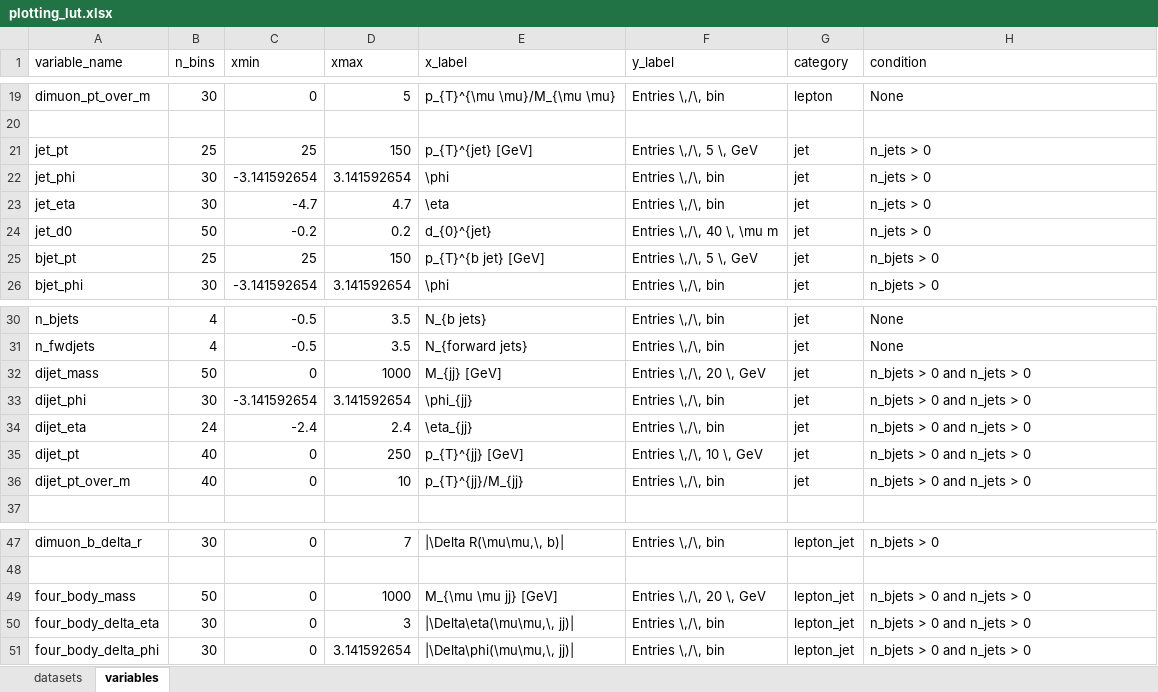
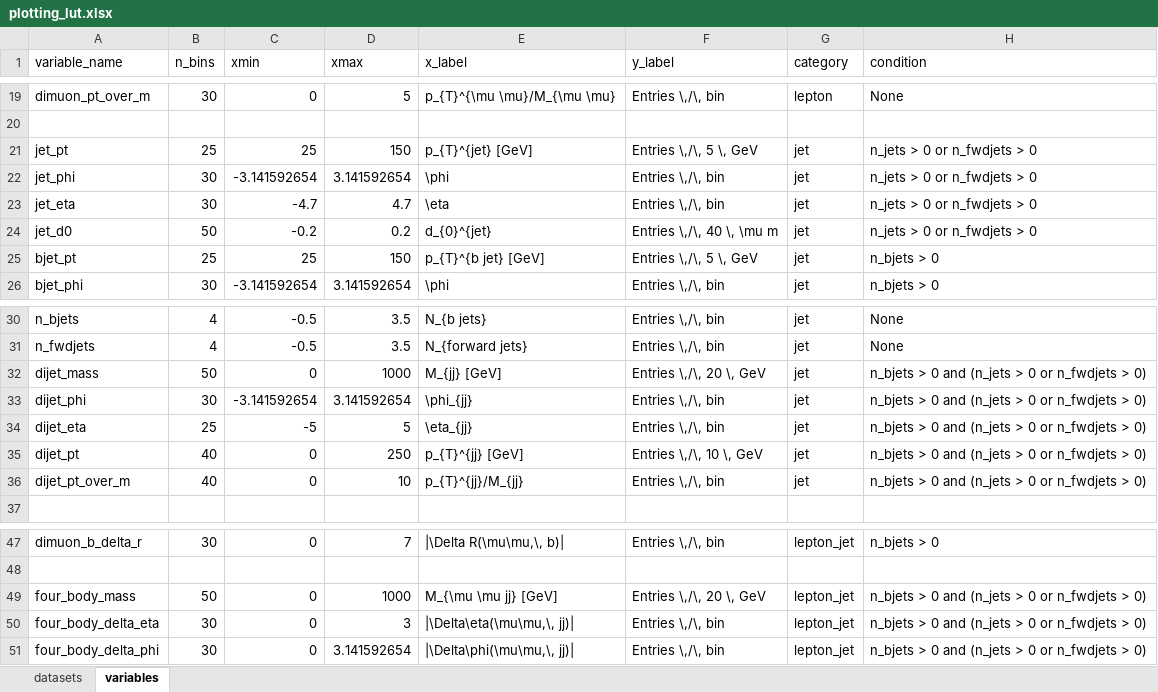
Before and after one commit to NWUHEP/analysis-tools, an Excel workbook: data/plotting_lut.xlsx, sheet variables, drawn as a sheet; only a part is shown, gaps mark what is left out; values as stored, in another font and other column widths than the file's, no borders; the diff names each change by its address in the sheet, - before the commit and + after, or states it on an @@ line.

```diff
--- a/data/plotting_lut.xlsx (sheet variables)
+++ b/data/plotting_lut.xlsx (sheet variables)
-H21:H24 (condition): n_jets > 0
+H21:H24 (condition): n_jets > 0 or n_fwdjets > 0
-H32:H36 (condition): n_bjets > 0 and n_jets > 0
+H32:H36 (condition): n_bjets > 0 and (n_jets > 0 or n_fwdjets > 0)
-B34 (n_bins): 24
+B34 (n_bins): 25
-C34 (xmin): -2.4
+C34 (xmin): -5
-D34 (xmax): 2.4
+D34 (xmax): 5
-H49:H51 (condition): n_bjets > 0 and n_jets > 0
+H49:H51 (condition): n_bjets > 0 and (n_jets > 0 or n_fwdjets > 0)
```
Also changed, not shown: 1 other file.
